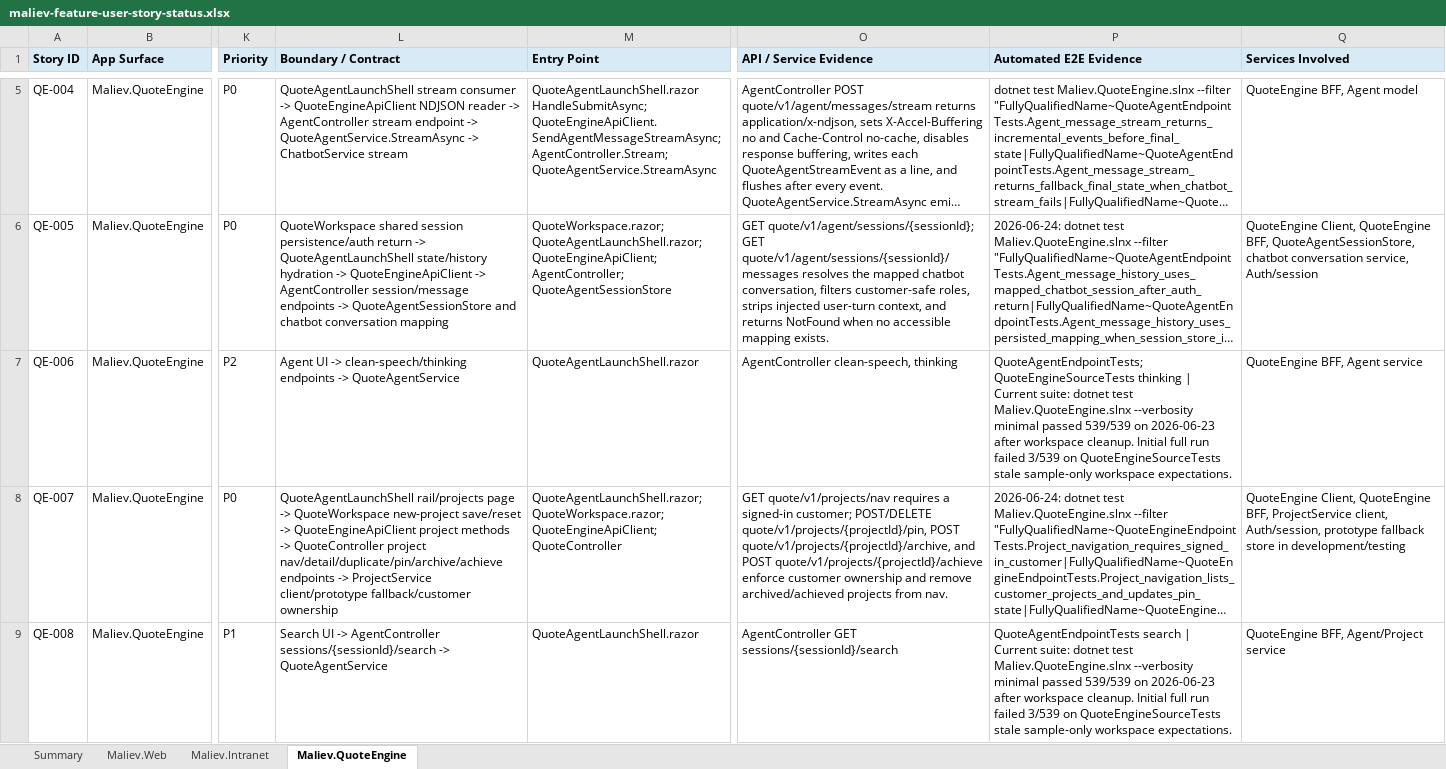
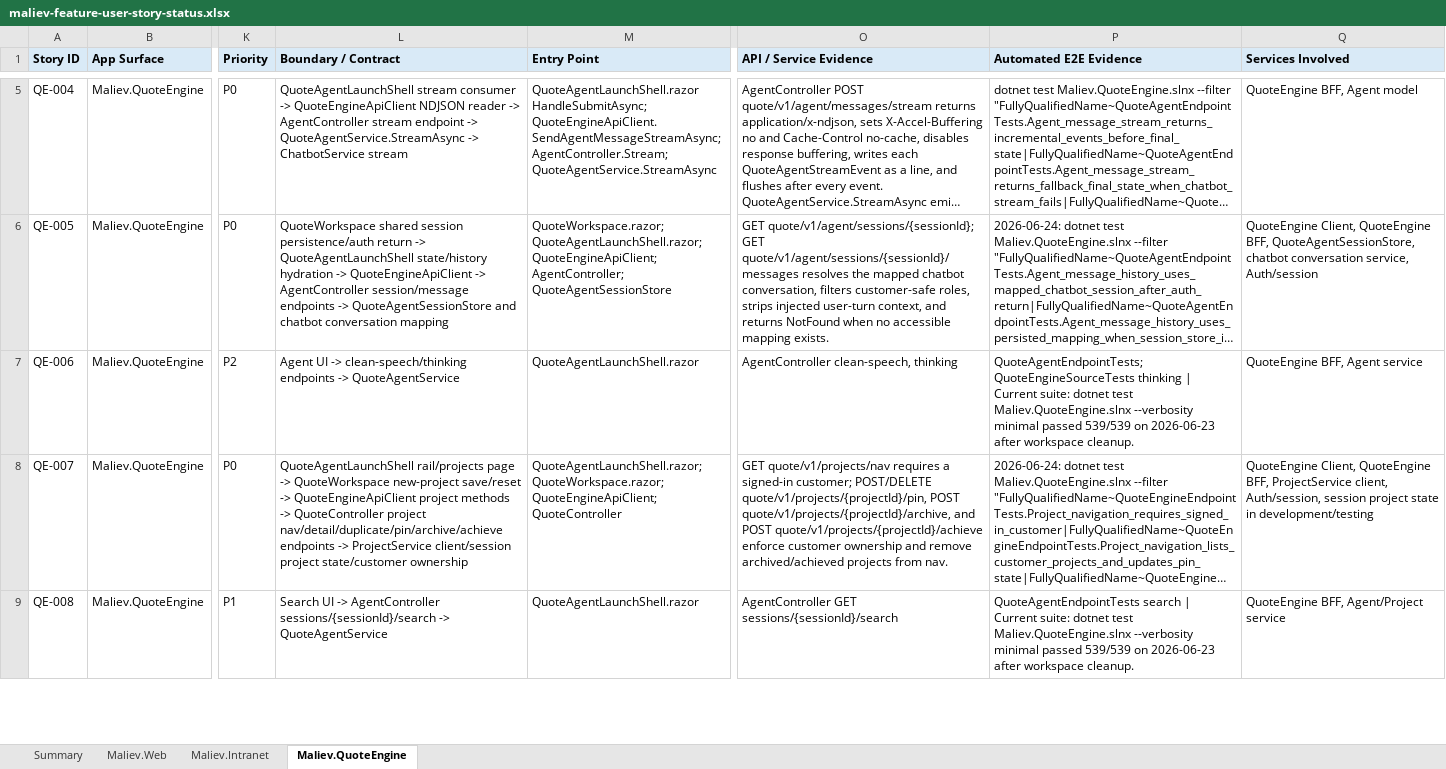
Before and after one commit to MALIEV-Co-Ltd/Maliev.Aspire, an Excel workbook: docs/maliev-feature-user-story-status.xlsx, sheet Maliev.QuoteEngine, drawn as a sheet; only a part is shown, gaps mark what is left out; long unchanged cells end in …; values as stored, in another font and other column widths than the file's, no borders; table styles not drawn; the diff covers the shown part only; the diff names each change by its address in the sheet, - before the commit and + after, or states it on an @@ line.

Commit message:
Refresh code-derived feature tracker stories

```diff
--- a/docs/maliev-feature-user-story-status.xlsx (sheet Maliev.QuoteEngine)
+++ b/docs/maliev-feature-user-story-status.xlsx (sheet Maliev.QuoteEngine)
-P7 (Automated E2E Evidence): …workspace cleanup. Initial full run failed 3/539 on QuoteEngineSourceTests stale sample-only workspace expectations.
+P7 (Automated E2E Evidence): …workspace cleanup.
-L8 (Boundary / Contract): …-> ProjectService client/prototype fallback/customer ownership
+L8 (Boundary / Contract): …-> ProjectService client/session project state/customer ownership
-Q8 (Services Involved): …client, Auth/session, prototype fallback store in development/testing
+Q8 (Services Involved): …client, Auth/session, session project state in development/testing
-P9 (Automated E2E Evidence): …workspace cleanup. Initial full run failed 3/539 on QuoteEngineSourceTests stale sample-only workspace expectations.
+P9 (Automated E2E Evidence): …workspace cleanup.
```
Also changed, not shown: 1 added row and 22 edited cells elsewhere in this sheet, sheet Summary, sheet Maliev.Intranet.
